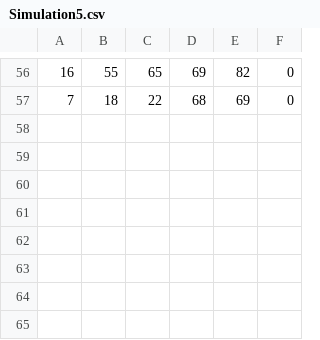
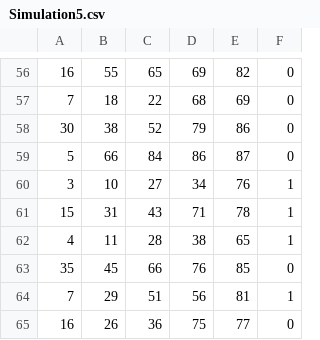
Before and after one commit to CodecoolMSC2016/Lottery-simulator, a CSV file: Simulation5.csv, drawn as a sheet; only a part is shown, gaps mark what is left out.

```diff
--- a/Simulation5.csv
+++ b/Simulation5.csv
@@ -57 +57,9 @@
 7,18,22,68,69,0
+30,38,52,79,86,0
+5,66,84,86,87,0
+3,10,27,34,76,1
+15,31,43,71,78,1
+4,11,28,38,65,1
+35,45,66,76,85,0
+7,29,51,56,81,1
+16,26,36,75,77,0
```
Also changed, not shown: 4 other files.
